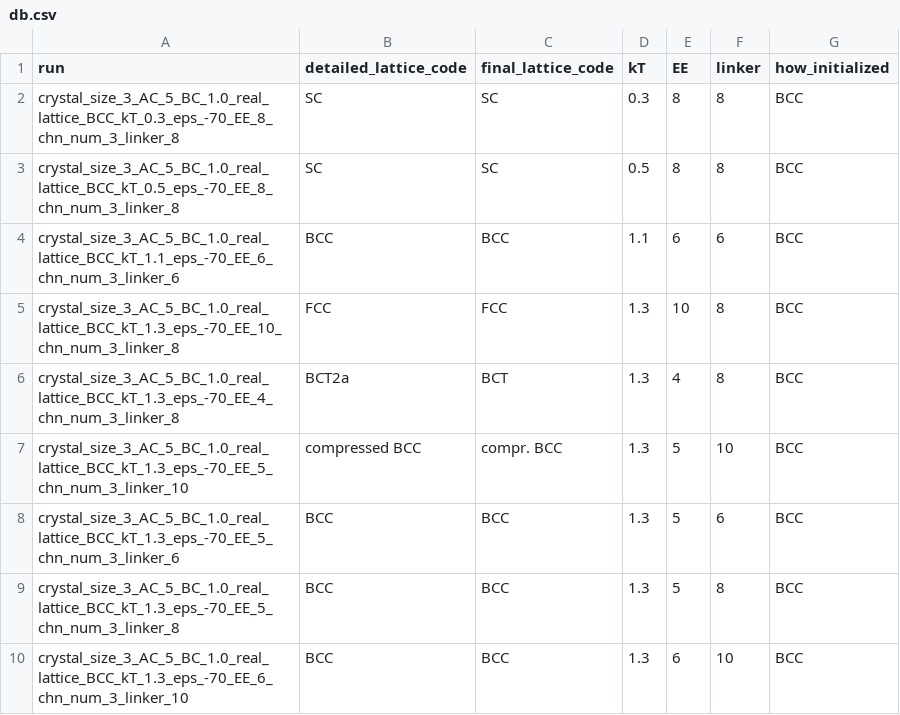
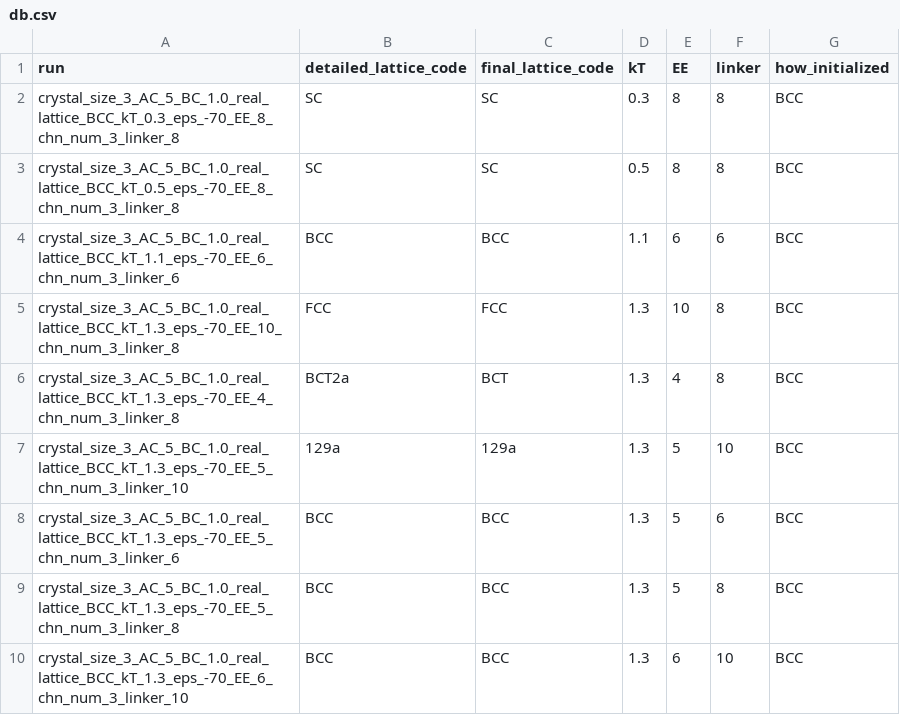
Before and after one commit to aliehlen/phase_diagrams, a CSV file: data/db.csv, drawn as a sheet; only a part is shown.

Commit message:
compr BCC -> 129a

```diff
--- a/data/db.csv
+++ b/data/db.csv
@@ -6,3 +6,3 @@ crystal_size_3_AC_5_BC_1.0_real_lattice_BCC_kT_1.3_eps_-70_EE_10_chn_num_3_linke
 crystal_size_3_AC_5_BC_1.0_real_lattice_BCC_kT_1.3_eps_-70_EE_4_chn_num_3_linker_8,BCT2a,BCT,1.3,4,8,BCC
-crystal_size_3_AC_5_BC_1.0_real_lattice_BCC_kT_1.3_eps_-70_EE_5_chn_num_3_linker_10,compressed BCC,compr. BCC,1.3,5,10,BCC
+crystal_size_3_AC_5_BC_1.0_real_lattice_BCC_kT_1.3_eps_-70_EE_5_chn_num_3_linker_10,129a,129a,1.3,5,10,BCC
 crystal_size_3_AC_5_BC_1.0_real_lattice_BCC_kT_1.3_eps_-70_EE_5_chn_num_3_linker_6,BCC,BCC,1.3,5,6,BCC
```
Also changed, not shown: 1 other file.
